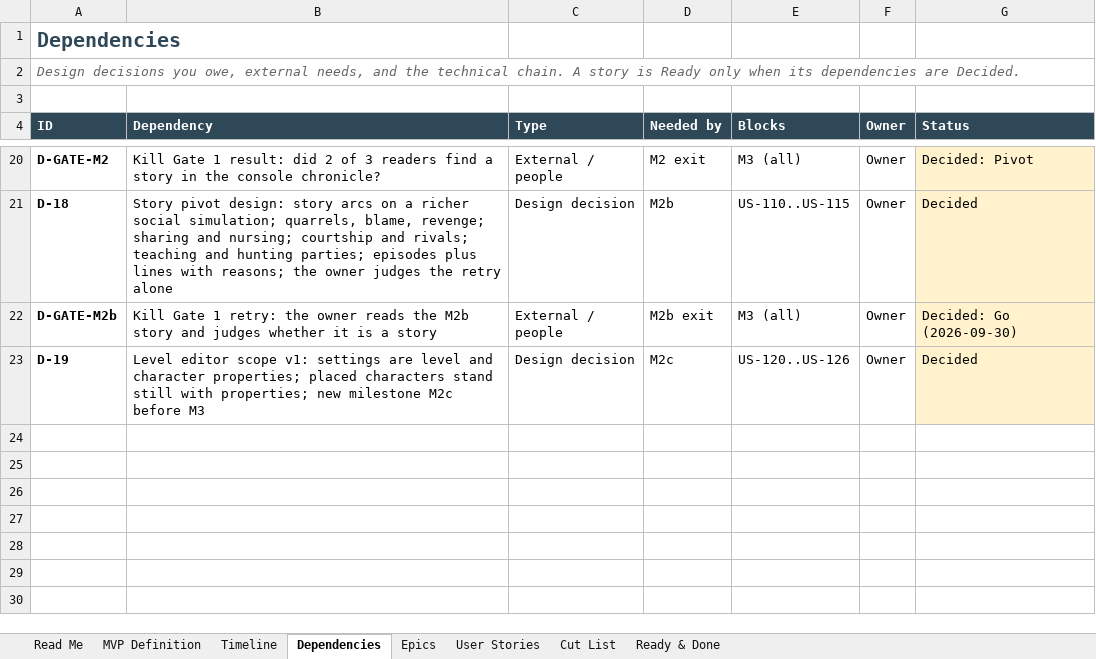
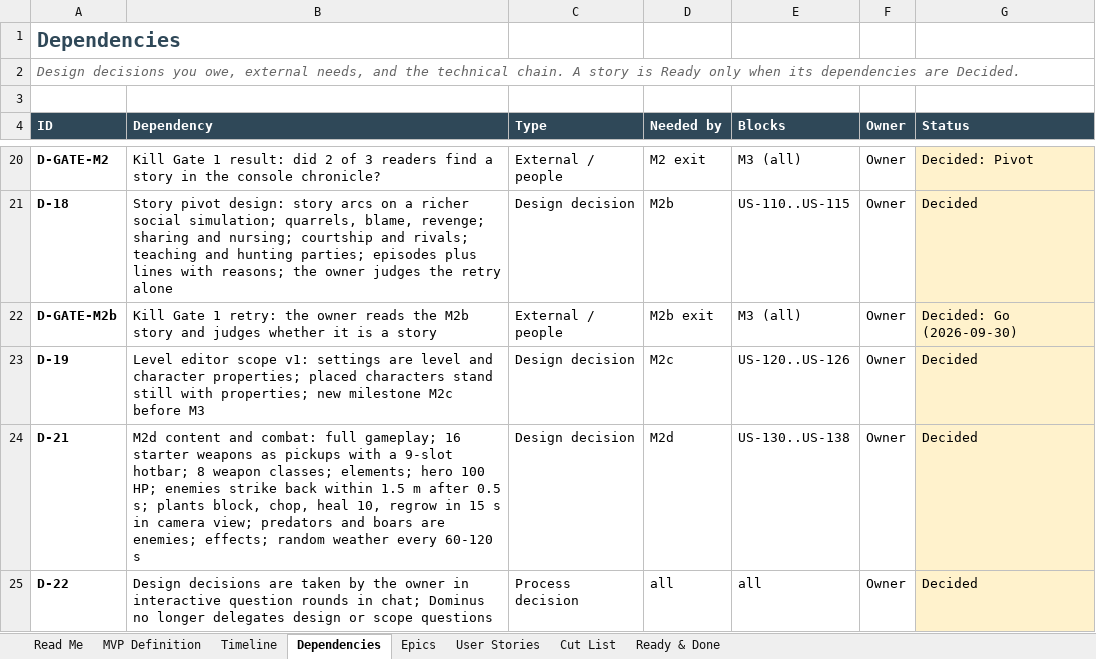
Before and after one commit to marius-stoian/Project-Odyssey, an Excel workbook: docs/project/requirements/Project Odyssey - MVP Backlog.xlsx, sheet Dependencies, drawn as a sheet; only a part is shown, gaps mark what is left out; values as stored, in another font and other column widths than the file's, no borders; conditional formats not drawn; the diff names each change by its address in the sheet, - before the commit and + after, or states it on an @@ line.

Commit message:
Docs: M2d brief, requirements v1.8 and Codex v1.8 (content and combat)

```diff
--- a/docs/project/requirements/Project Odyssey - MVP Backlog.xlsx (sheet Dependencies)
+++ b/docs/project/requirements/Project Odyssey - MVP Backlog.xlsx (sheet Dependencies)
+row 24: D-21 | M2d content and combat: full gameplay; 16 starter weapons as pickups with a 9-slot hotbar; 8 weapon classes; elements; hero 100 HP; enemies strike back within 1.5 m after 0.5 s; plants block, chop, heal 10, regrow in 15 s in camera view; predators and boars are enemies; effects; random weather every 60-120 s | Design decision | M2d | US-130..US-138 | Owner | Decided
+row 25: D-22 | Design decisions are taken by the owner in interactive question rounds in chat; Dominus no longer delegates design or scope questions | Process decision | all | all | Owner | Decided
```
Also changed, not shown: sheet User Stories, sheet Timeline, sheet Epics, formulas that keep their value, 5 other files.
